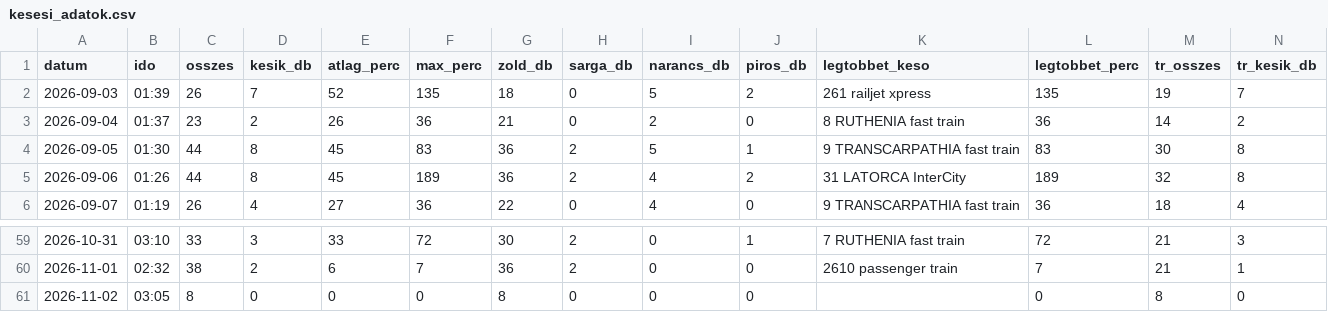
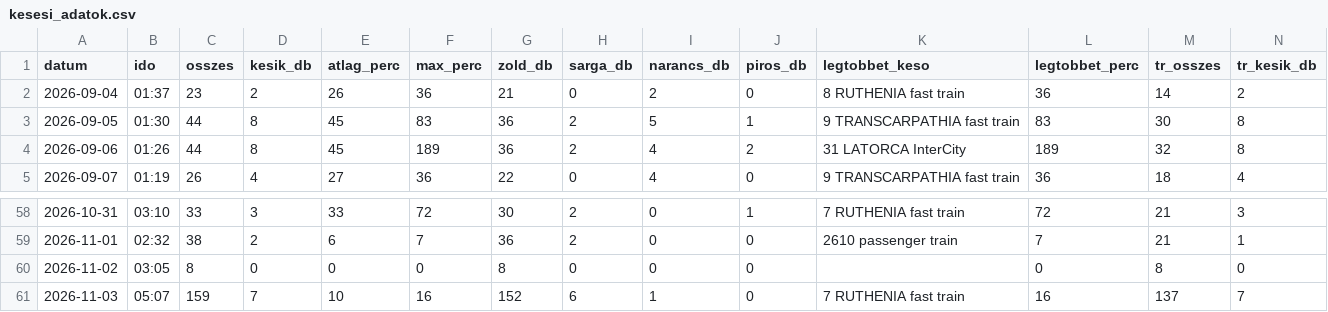
Before and after one commit to molnarzsoltphoto/abigel-stats, a CSV file: data/kesesi_adatok.csv, drawn as a sheet; only a part is shown, gaps mark what is left out; removed rows and columns are numbered as before the commit, all else as after; rows hold the shown columns only; the diff names each change by its address in the sheet, - before the commit and + after, or states it on an @@ line.

Commit message:
Napi késési adat – 2026-11-03

```diff
--- a/data/kesesi_adatok.csv
+++ b/data/kesesi_adatok.csv
-row 2: 2026-09-03 | 01:39 | 26 | 7 | 52 | 135 | 18 | 0 | 5 | 2 | 261 railjet xpress | 135 | 19 | 7
+row 61: 2026-11-03 | 05:07 | 159 | 7 | 10 | 16 | 152 | 6 | 1 | 0 | 7 RUTHENIA fast train | 16 | 137 | 7
```
